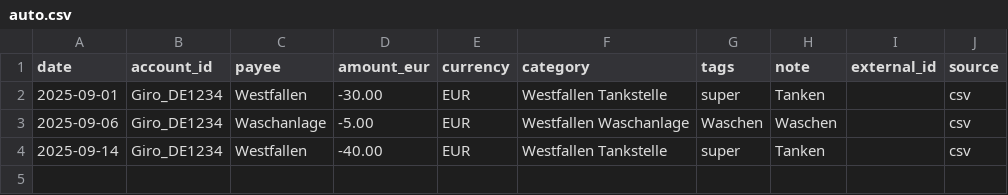
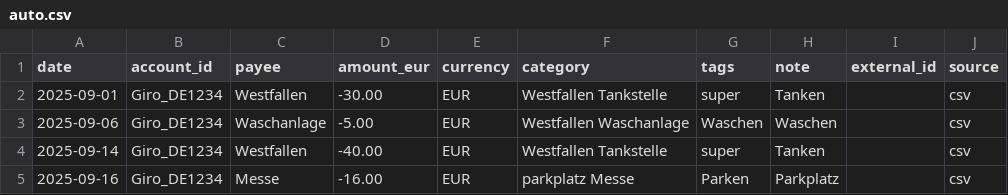
Before and after one commit to abdel0909/finanz-agent, a CSV file: data/inbox/auto.csv, drawn as a sheet; the diff names each change by its address in the sheet, - before the commit and + after, or states it on an @@ line.

Commit message:
Update auto.csv

```diff
--- a/data/inbox/auto.csv
+++ b/data/inbox/auto.csv
+row 5: 2025-09-16 | Giro_DE1234 | Messe | -16.00 | EUR | parkplatz Messe | Parken | Parkplatz |  | csv
```
